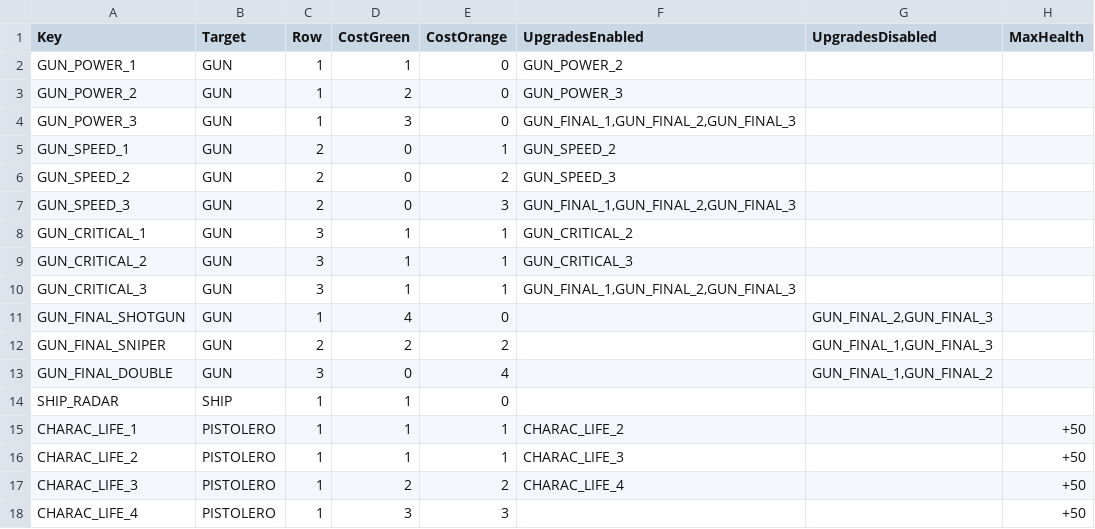
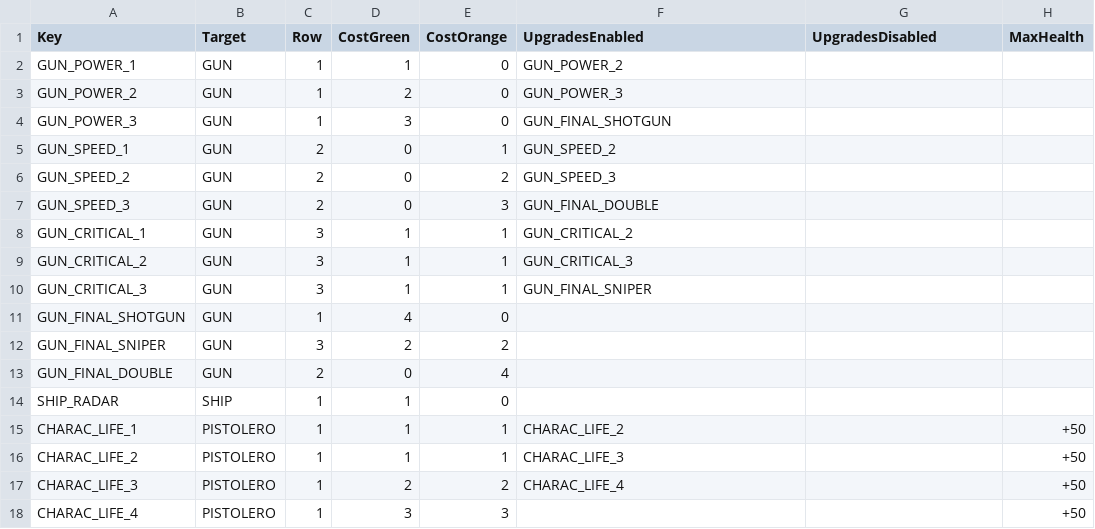
Before and after one commit to XavierClavel/SpaceSurvivorOrbital, a CSV file: Assets/Data/UpgradesData.csv, drawn as a sheet; only a part is shown; the diff names each change by its address in the sheet, - before the commit and + after, or states it on an @@ line.

```diff
--- a/Assets/Data/UpgradesData.csv
+++ b/Assets/Data/UpgradesData.csv
-F4 (UpgradesEnabled): GUN_FINAL_1,GUN_FINAL_2,GUN_FINAL_3
+F4 (UpgradesEnabled): GUN_FINAL_SHOTGUN
-F7 (UpgradesEnabled): GUN_FINAL_1,GUN_FINAL_2,GUN_FINAL_3
+F7 (UpgradesEnabled): GUN_FINAL_DOUBLE
-F10 (UpgradesEnabled): GUN_FINAL_1,GUN_FINAL_2,GUN_FINAL_3
+F10 (UpgradesEnabled): GUN_FINAL_SNIPER
-G11 (UpgradesDisabled): GUN_FINAL_2,GUN_FINAL_3
+G11 (UpgradesDisabled): (empty)
-C12 (Row): 2
+C12 (Row): 3
-G12 (UpgradesDisabled): GUN_FINAL_1,GUN_FINAL_3
+G12 (UpgradesDisabled): (empty)
-C13 (Row): 3
+C13 (Row): 2
-G13 (UpgradesDisabled): GUN_FINAL_1,GUN_FINAL_2
+G13 (UpgradesDisabled): (empty)
```
Also changed, not shown: 2 other files.
